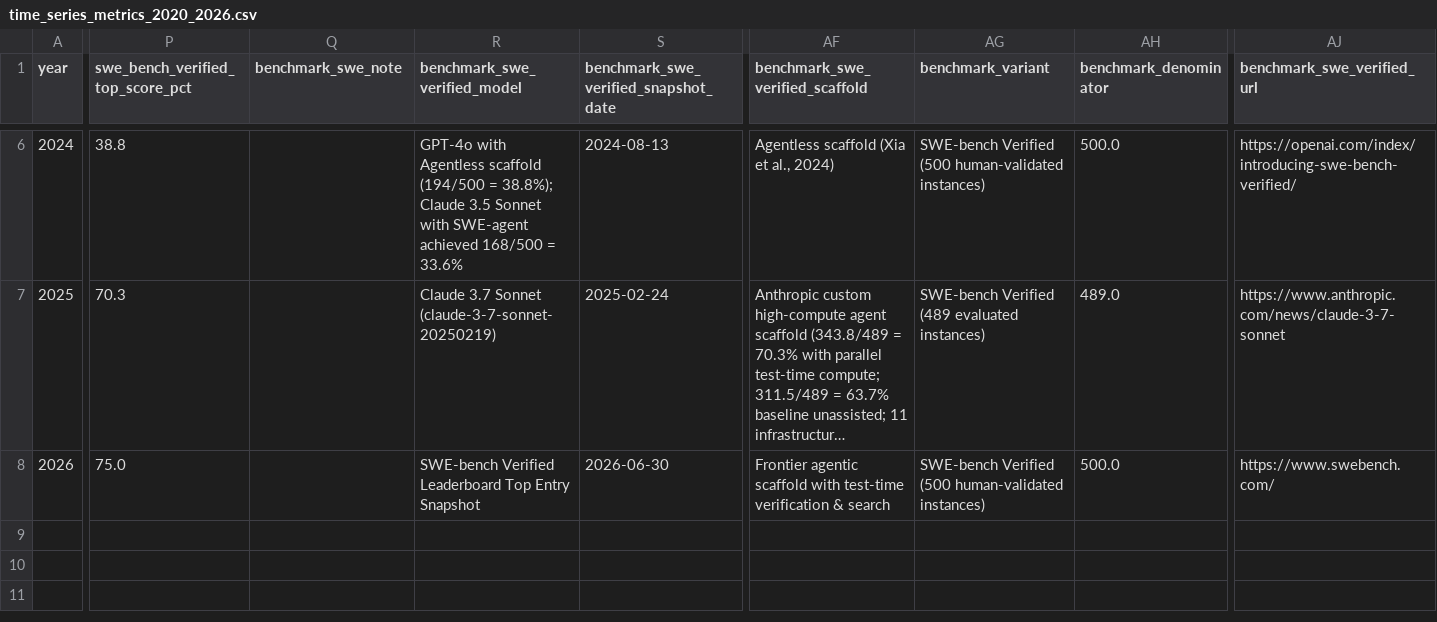
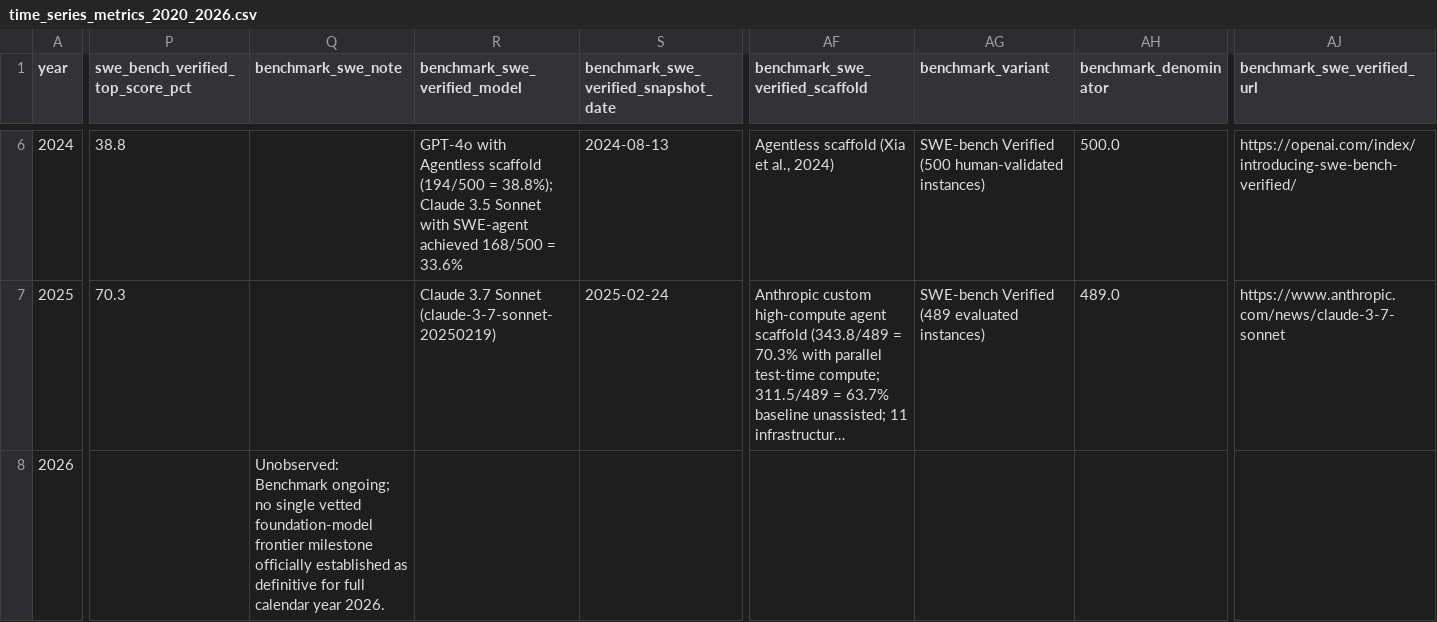
Before and after one commit to bilalfarid-1/whattochoose, a CSV file: research/data/processed/time_series_metrics_2020_2026.csv, drawn as a sheet; only a part is shown, gaps mark what is left out; long unchanged cells end in …; the diff covers the shown part only; the diff names each change by its address in the sheet, - before the commit and + after, or states it on an @@ line.

```diff
--- a/research/data/processed/time_series_metrics_2020_2026.csv
+++ b/research/data/processed/time_series_metrics_2020_2026.csv
-P8 (swe_bench_verified_top_score_pct): 75.0
+P8 (swe_bench_verified_top_score_pct): (empty)
-Q8 (benchmark_swe_note): (empty)
+Q8 (benchmark_swe_note): Unobserved: Benchmark ongoing; no single vetted foundation-model frontier milestone officially established as definitive for full calendar year 2026.
-R8 (benchmark_swe_verified_model): SWE-bench Verified Leaderboard Top Entry Snapshot
+R8 (benchmark_swe_verified_model): (empty)
-S8: 2026-06-30
+S8: (empty)
-AF8 (benchmark_swe_verified_scaffold): Frontier agentic scaffold with test-time verification & search
+AF8 (benchmark_swe_verified_scaffold): (empty)
-AG8 (benchmark_variant): SWE-bench Verified (500 human-validated instances)
+AG8 (benchmark_variant): (empty)
-AH8 (benchmark_denominator): 500.0
+AH8 (benchmark_denominator): (empty)
-AJ8 (benchmark_swe_verified_url): https://www.swebench.com/
+AJ8 (benchmark_swe_verified_url): (empty)
```
Also changed, not shown: 1 edited cell elsewhere in this file, research/data/processed/swe_bench_milestones.csv, 18 other files.
